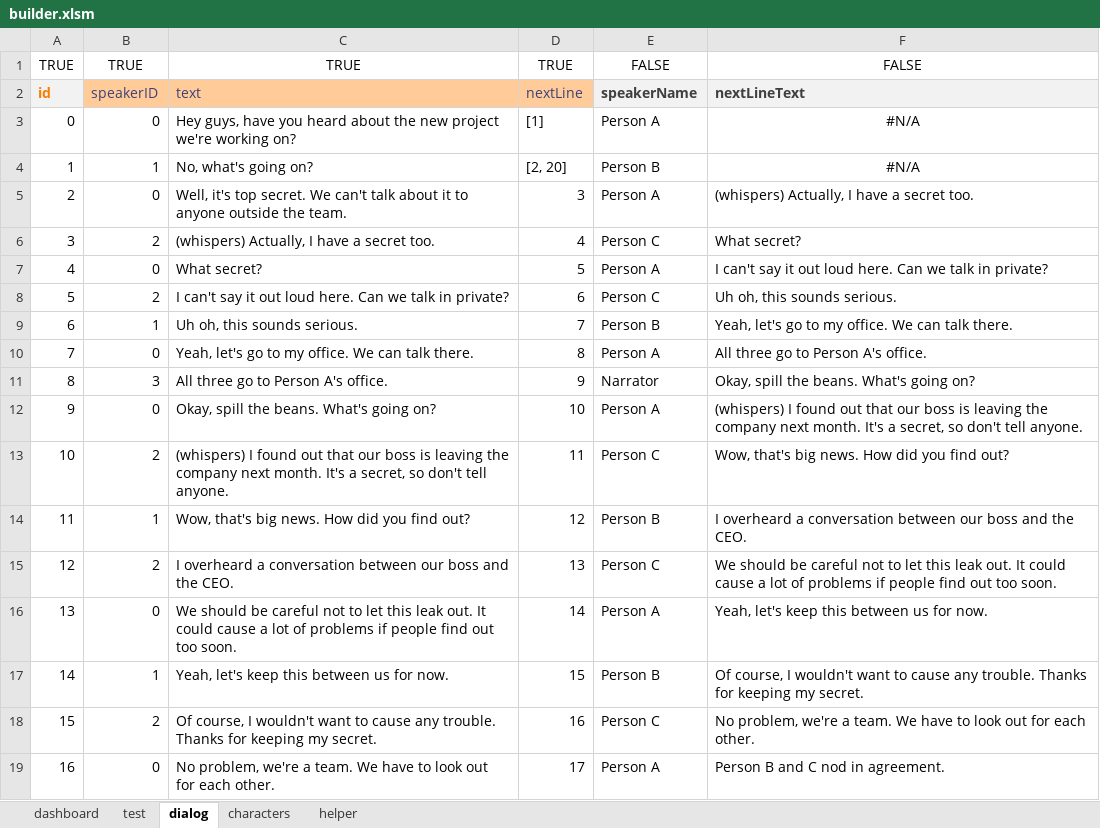
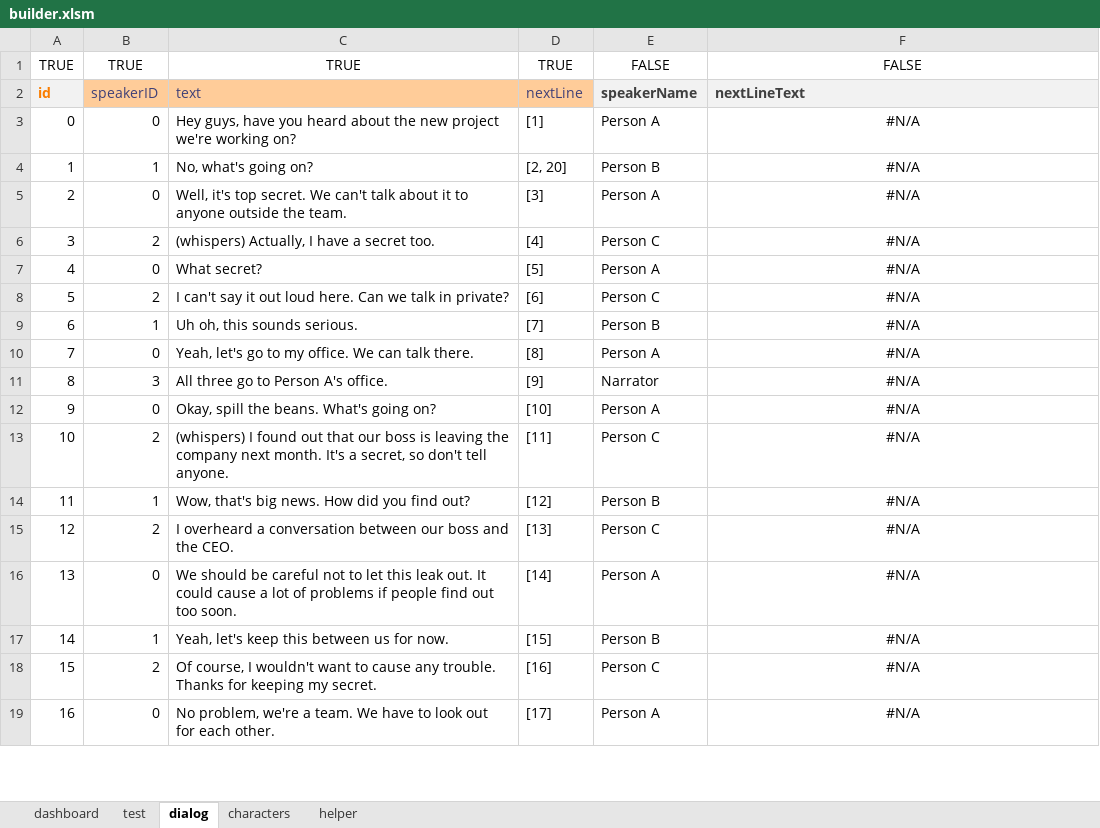
Before and after one commit to infantGrandpa/story-game, an Excel workbook: data/builder.xlsm, sheet dialog, drawn as a sheet; only a part is shown; values as stored, in another font and other column widths than the file's, no borders; conditional formats and table styles not drawn; the diff covers the shown part only; the diff names each change by its address in the sheet, - before the commit and + after, or states it on an @@ line.

```diff
--- a/data/builder.xlsm (sheet dialog)
+++ b/data/builder.xlsm (sheet dialog)
-D5: 3
+D5: [3]
-F5: (whispers) Actually, I have a secret too.
+F5: #N/A
-F5:F19 alignment: left
+F5:F19 alignment: center
-D6: 4
+D6: [4]
-F6: What secret?
+F6: #N/A
-D7: 5
+D7: [5]
-F7: I can't say it out loud here. Can we talk in private?
+F7: #N/A
-D8: 6
+D8: [6]
-F8: Uh oh, this sounds serious.
+F8: #N/A
-D9: 7
+D9: [7]
-F9: Yeah, let's go to my office. We can talk there.
+F9: #N/A
-D10: 8
+D10: [8]
-F10: All three go to Person A's office.
+F10: #N/A
-D11: 9
+D11: [9]
-F11: Okay, spill the beans. What's going on?
+F11: #N/A
-D12: 10
+D12: [10]
-F12: (whispers) I found out that our boss is leaving the company next month. It's a secret, so don't tell anyone.
+F12: #N/A
-D13: 11
+D13: [11]
-F13: Wow, that's big news. How did you find out?
+F13: #N/A
-D14: 12
+D14: [12]
-F14: I overheard a conversation between our boss and the CEO.
+F14: #N/A
-D15: 13
+D15: [13]
-F15: We should be careful not to let this leak out. It could cause a lot of problems if people find out too soon.
+F15: #N/A
-D16: 14
+D16: [14]
-F16: Yeah, let's keep this between us for now.
+F16: #N/A
-D17: 15
+D17: [15]
-F17: Of course, I wouldn't want to cause any trouble. Thanks for keeping my secret.
+F17: #N/A
-D18: 16
+D18: [16]
-F18: No problem, we're a team. We have to look out for each other.
+F18: #N/A
-D19: 17
+D19: [17]
-F19: Person B and C nod in agreement.
+F19: #N/A
```
Also changed, not shown: 8 edited cells and cell formats elsewhere in this sheet, 5 other files.
